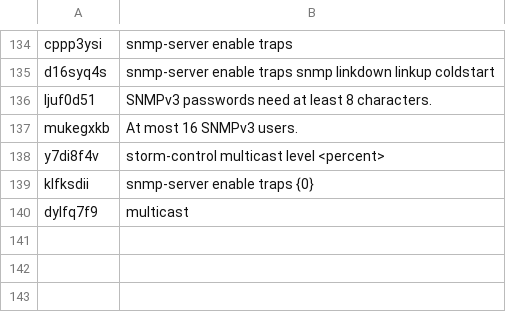
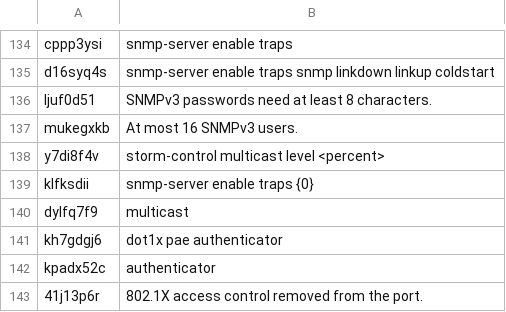
Before and after one commit to matheuscoutinhoo/shNet, a TSV file: apps/web/src/i18n/en/manual.tsv, drawn as a sheet; only a part is shown, gaps mark what is left out.

```diff
--- a/apps/web/src/i18n/en/manual.tsv
+++ b/apps/web/src/i18n/en/manual.tsv
@@ -140 +140,4 @@ klfksdii	snmp-server enable traps {0}
 dylfq7f9	multicast
+kh7gdgj6	dot1x pae authenticator
+kpadx52c	authenticator
+41j13p6r	802.1X access control removed from the port.
```
Also changed, not shown: 11 other files.
